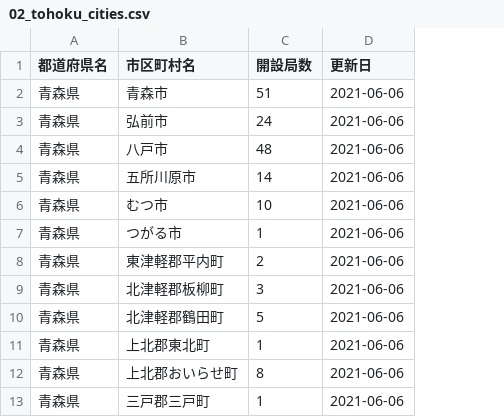
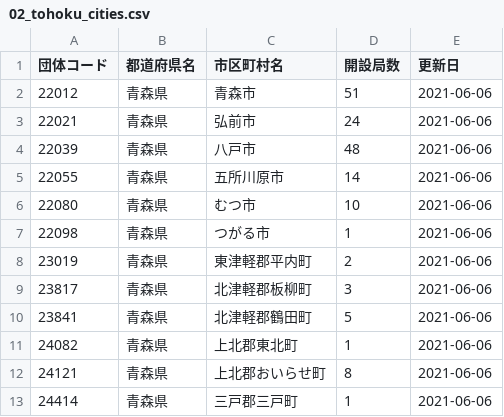
Before and after one commit to imabari/musen, a CSV file: 02_tohoku_cities.csv, drawn as a sheet; only a part is shown; the diff names each change by its address in the sheet, - before the commit and + after, or states it on an @@ line.

```diff
--- a/02_tohoku_cities.csv
+++ b/02_tohoku_cities.csv
+column A (団体コード), rows 2-13: 22012 | 22021 | 22039 | 22055 | 22080 | 22098 | 23019 | 23817 | 23841 | 24082 | 24121 | 24414
```
Also changed, not shown: 03_kanto_cities.csv, 04_shinetsu_cities.csv, 6 other files.
